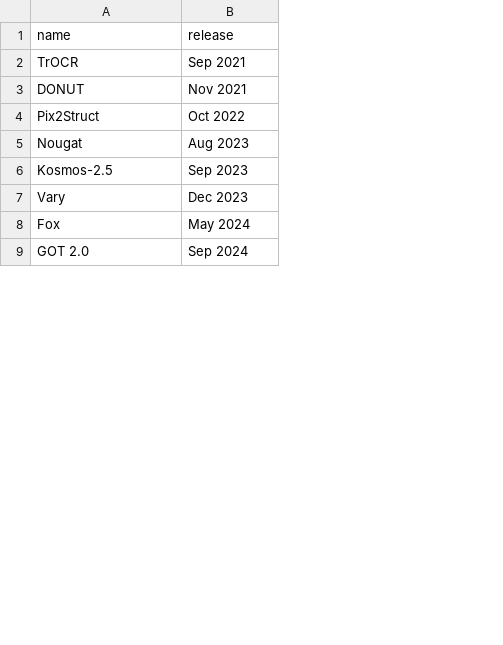
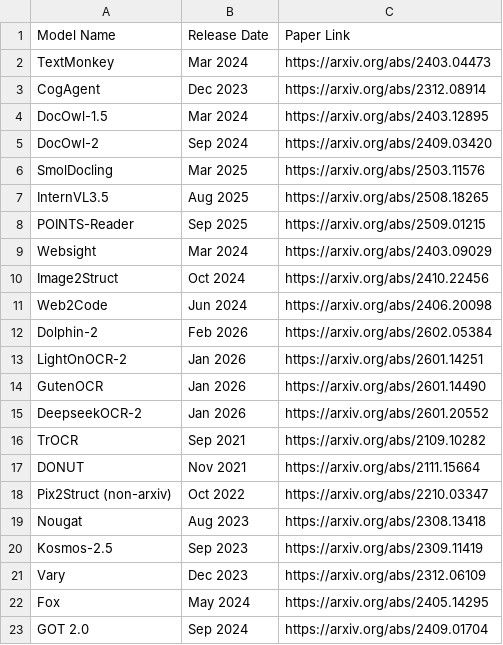
Before and after one commit to jbarrow/jbarrow.github.io, a CSV file: 2026-05-09-ocr-cambrian/data.csv, drawn as a sheet; only a part is shown; removed rows and columns are numbered as before the commit, all else as after; the diff names each change by its address in the sheet, - before the commit and + after, or states it on an @@ line.

```diff
--- a/2026-05-09-ocr-cambrian/data.csv
+++ b/2026-05-09-ocr-cambrian/data.csv
+column C, rows 16-23: https://arxiv.org/abs/2109.10282 | https://arxiv.org/abs/2111.15664 | https://arxiv.org/abs/2210.03347 | https://arxiv.org/abs/2308.13418 | https://arxiv.org/abs/2309.11419 | https://arxiv.org/abs/2312.06109 | https://arxiv.org/abs/2405.14295 | https://arxiv.org/abs/2409.01704
-row 1: name | release
+row 1: Model Name | Release Date | Paper Link
+row 2: TextMonkey | Mar 2024 | https://arxiv.org/abs/2403.04473
+row 3: CogAgent | Dec 2023 | https://arxiv.org/abs/2312.08914
+row 4: DocOwl-1.5 | Mar 2024 | https://arxiv.org/abs/2403.12895
+row 5: DocOwl-2 | Sep 2024 | https://arxiv.org/abs/2409.03420
+row 6: SmolDocling | Mar 2025 | https://arxiv.org/abs/2503.11576
+row 7: InternVL3.5 | Aug 2025 | https://arxiv.org/abs/2508.18265
+row 8: POINTS-Reader | Sep 2025 | https://arxiv.org/abs/2509.01215
+row 9: Websight | Mar 2024 | https://arxiv.org/abs/2403.09029
+row 10: Image2Struct | Oct 2024 | https://arxiv.org/abs/2410.22456
+row 11: Web2Code | Jun 2024 | https://arxiv.org/abs/2406.20098
+row 12: Dolphin-2 | Feb 2026 | https://arxiv.org/abs/2602.05384
+row 13: LightOnOCR-2 | Jan 2026 | https://arxiv.org/abs/2601.14251
+row 14: GutenOCR | Jan 2026 | https://arxiv.org/abs/2601.14490
+row 15: DeepseekOCR-2 | Jan 2026 | https://arxiv.org/abs/2601.20552
-A18: Pix2Struct
+A18: Pix2Struct (non-arxiv)
```
Also changed, not shown: 5 other files.
